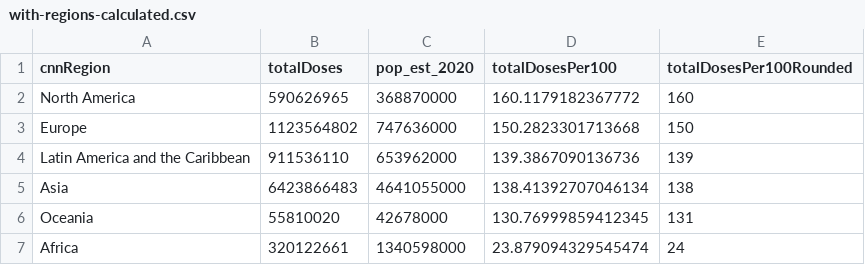
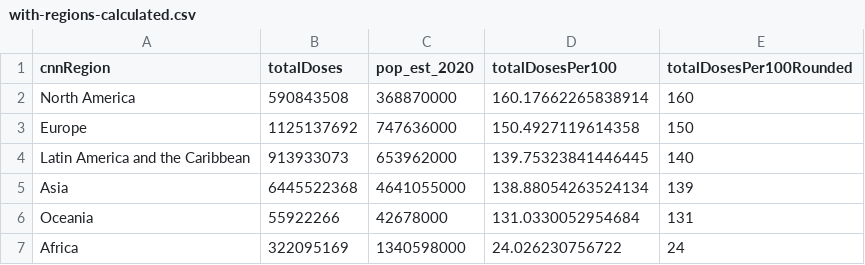
Before and after one commit to codecreative/covid-regional, a CSV file: with-regions-calculated.csv, drawn as a sheet.

```diff
--- a/with-regions-calculated.csv
+++ b/with-regions-calculated.csv
@@ -1,7 +1,7 @@
 cnnRegion,totalDoses,pop_est_2020,totalDosesPer100,totalDosesPer100Rounded
-North America,590626965,368870000,160.1179182367772,160
-Europe,1123564802,747636000,150.2823301713668,150
-Latin America and the Caribbean,911536110,653962000,139.3867090136736,139
-Asia,6423866483,4641055000,138.41392707046134,138
-Oceania,55810020,42678000,130.76999859412345,131
-Africa,320122661,1340598000,23.879094329545474,24
+North America,590843508,368870000,160.17662265838914,160
+Europe,1125137692,747636000,150.4927119614358,150
+Latin America and the Caribbean,913933073,653962000,139.75323841446445,140
+Asia,6445522368,4641055000,138.88054263524134,139
+Oceania,55922266,42678000,131.0330052954684,131
+Africa,322095169,1340598000,24.026230756722,24
```
Also changed, not shown: with-regions-v2.csv, with-regions.csv.
